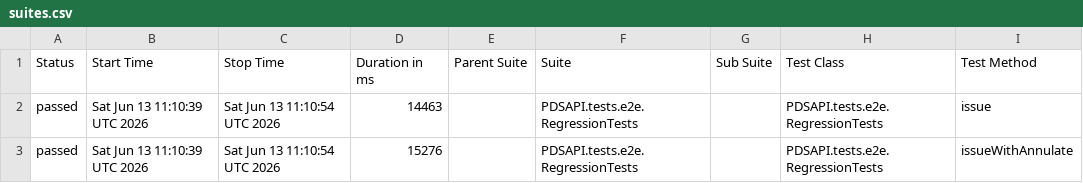
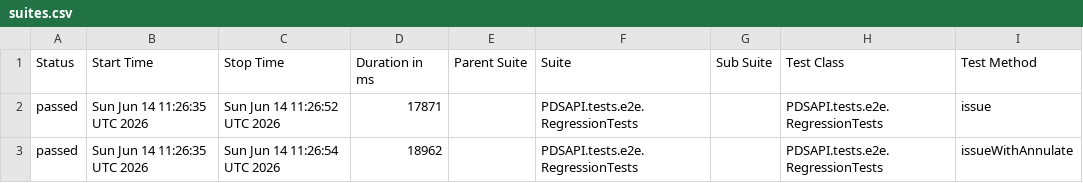
Before and after one commit to Dania13/java-test-QA, a CSV file: data/suites.csv, drawn as a sheet; only a part is shown; the diff names each change by its address in the sheet, - before the commit and + after, or states it on an @@ line.

```diff
--- a/data/suites.csv
+++ b/data/suites.csv
-B2:B3 (Start Time): Sat Jun 13 11:10:39 UTC 2026
+B2:B3 (Start Time): Sun Jun 14 11:26:35 UTC 2026
-C2 (Stop Time): Sat Jun 13 11:10:54 UTC 2026
+C2 (Stop Time): Sun Jun 14 11:26:52 UTC 2026
-D2 (Duration in ms): 14463
+D2 (Duration in ms): 17871
-C3 (Stop Time): Sat Jun 13 11:10:54 UTC 2026
+C3 (Stop Time): Sun Jun 14 11:26:54 UTC 2026
-D3 (Duration in ms): 15276
+D3 (Duration in ms): 18962
```
Also changed, not shown: 53 other files.
